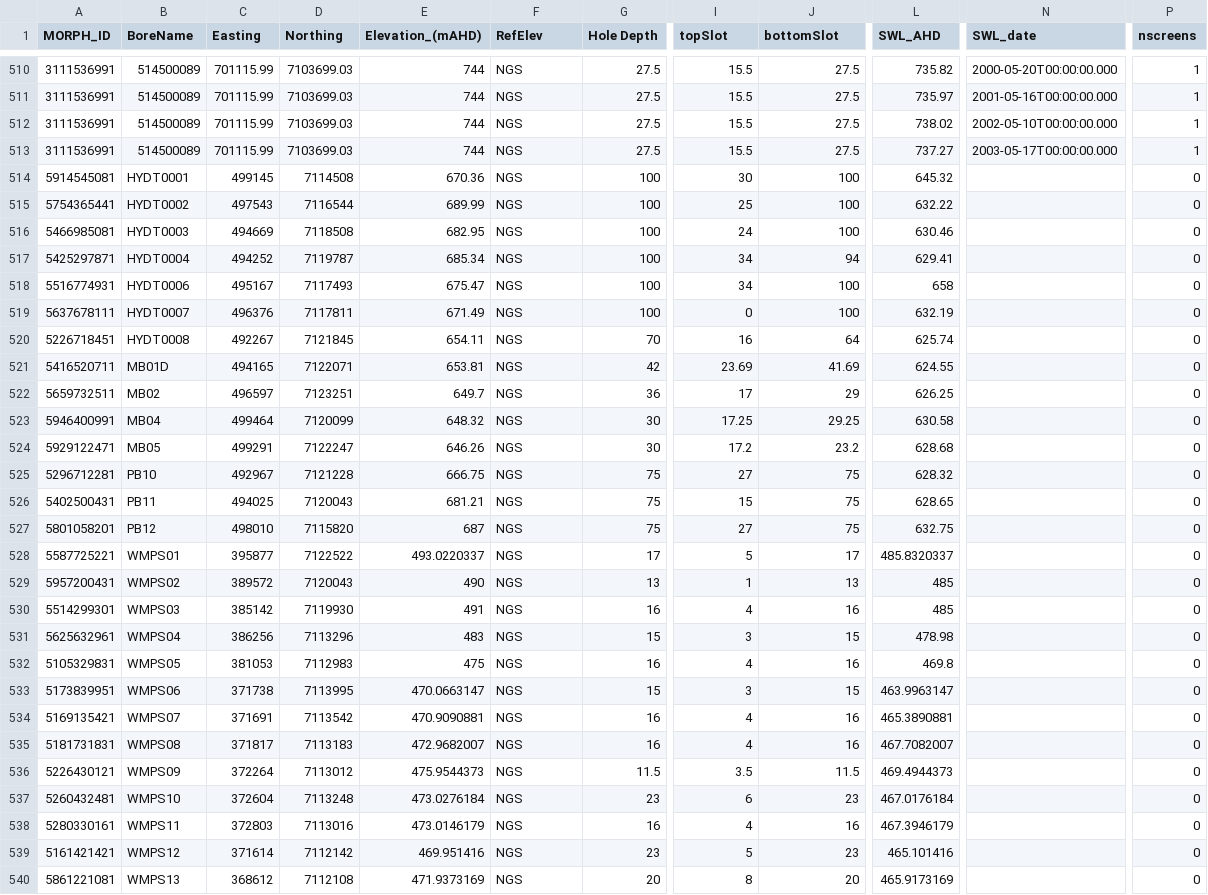
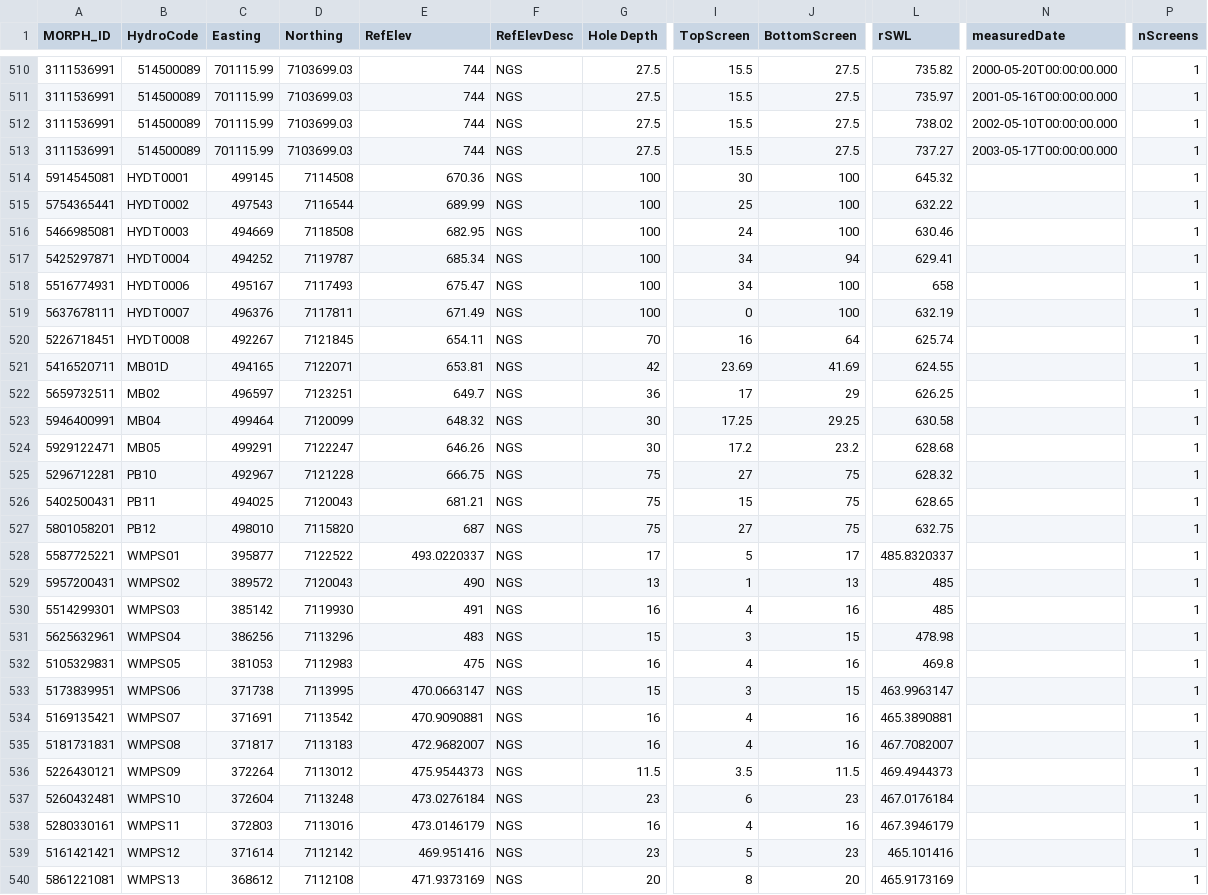
Before and after one commit to Neil-Symington/MORPH_gdb, a CSV file: csv/MORPH_waterLevels.csv, drawn as a sheet; only a part is shown, gaps mark what is left out; the diff covers the shown part only; the diff names each change by its address in the sheet, - before the commit and + after, or states it on an @@ line.

Commit message:
added water levels and updated flags

```diff
--- a/csv/MORPH_waterLevels.csv
+++ b/csv/MORPH_waterLevels.csv
-B1: BoreName
+B1: HydroCode
-E1: Elevation_(mAHD)
+E1: RefElev
-F1: RefElev
+F1: RefElevDesc
-I1: topSlot
+I1: TopScreen
-J1: bottomSlot
+J1: BottomScreen
-L1: SWL_AHD
+L1: rSWL
-N1: SWL_date
+N1: measuredDate
-P1: nscreens
+P1: nScreens
-P514:P540 (nScreens): 0
+P514:P540 (nScreens): 1
```
Also changed, not shown: 24 edited cells elsewhere in this file, 5 other files.
